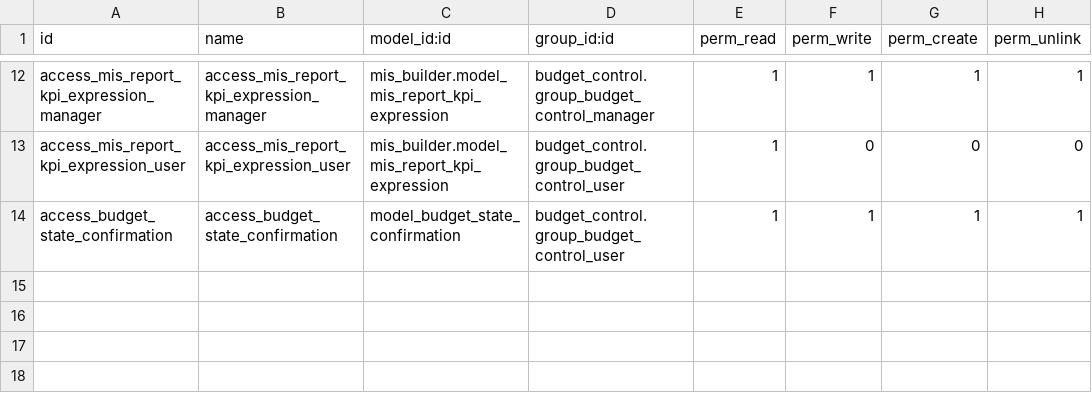
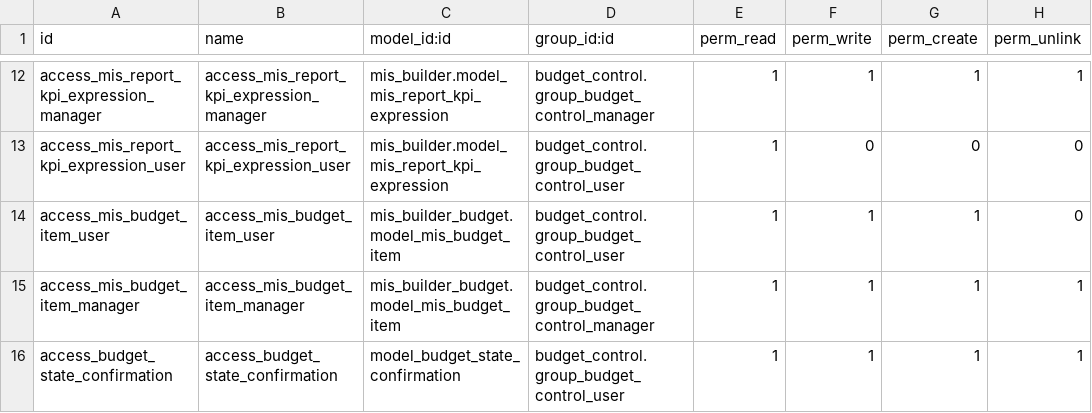
Before and after one commit to ecosoft-odoo/budgeting, a CSV file: budget_control/security/ir.model.access.csv, drawn as a sheet; only a part is shown, gaps mark what is left out.

Commit message:
[FIX] budget control permission

```diff
--- a/budget_control/security/ir.model.access.csv
+++ b/budget_control/security/ir.model.access.csv
@@ -13,2 +13,4 @@ access_mis_report_kpi_expression_manager,access_mis_report_kpi_expression_manage
 access_mis_report_kpi_expression_user,access_mis_report_kpi_expression_user,mis_builder.model_mis_report_kpi_expression,budget_control.group_budget_control_user,1,0,0,0
+access_mis_budget_item_user,access_mis_budget_item_user,mis_builder_budget.model_mis_budget_item,budget_control.group_budget_control_user,1,1,1,0
+access_mis_budget_item_manager,access_mis_budget_item_manager,mis_builder_budget.model_mis_budget_item,budget_control.group_budget_control_manager,1,1,1,1
 access_budget_state_confirmation,access_budget_state_confirmation,model_budget_state_confirmation,budget_control.group_budget_control_user,1,1,1,1
```
Also changed, not shown: 14 other files.
